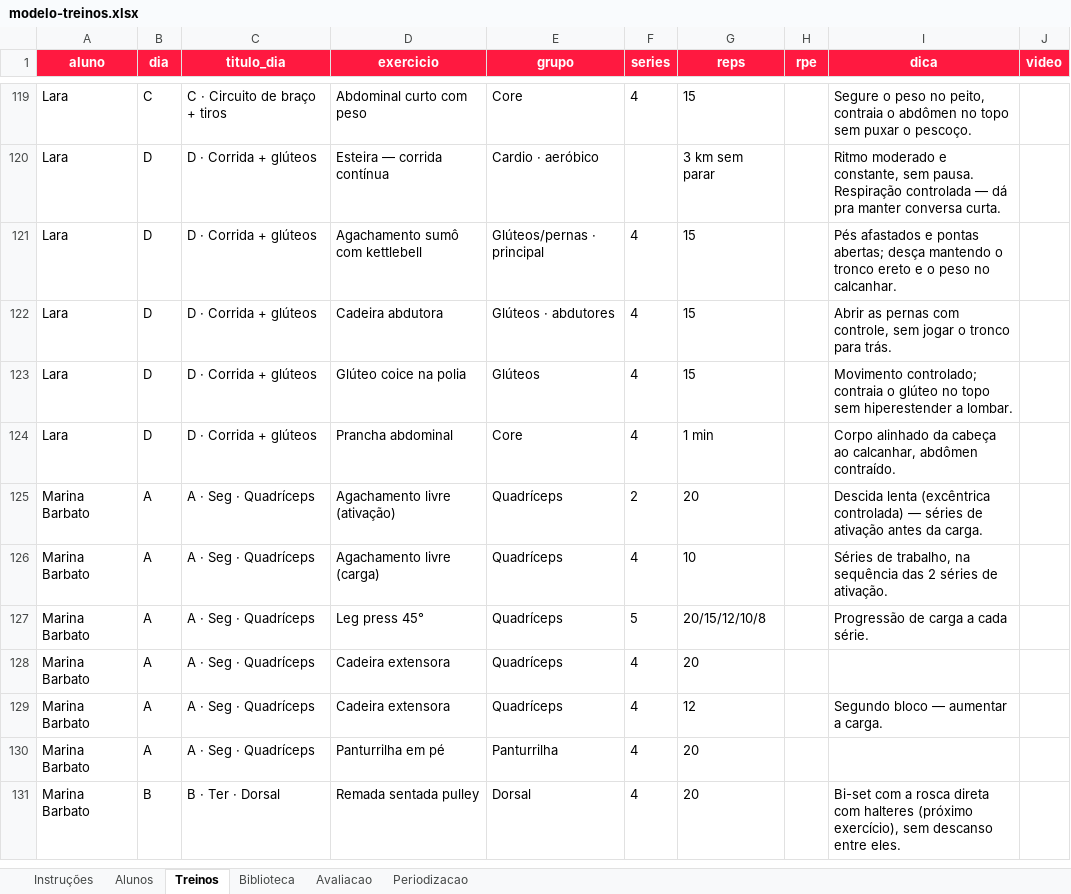
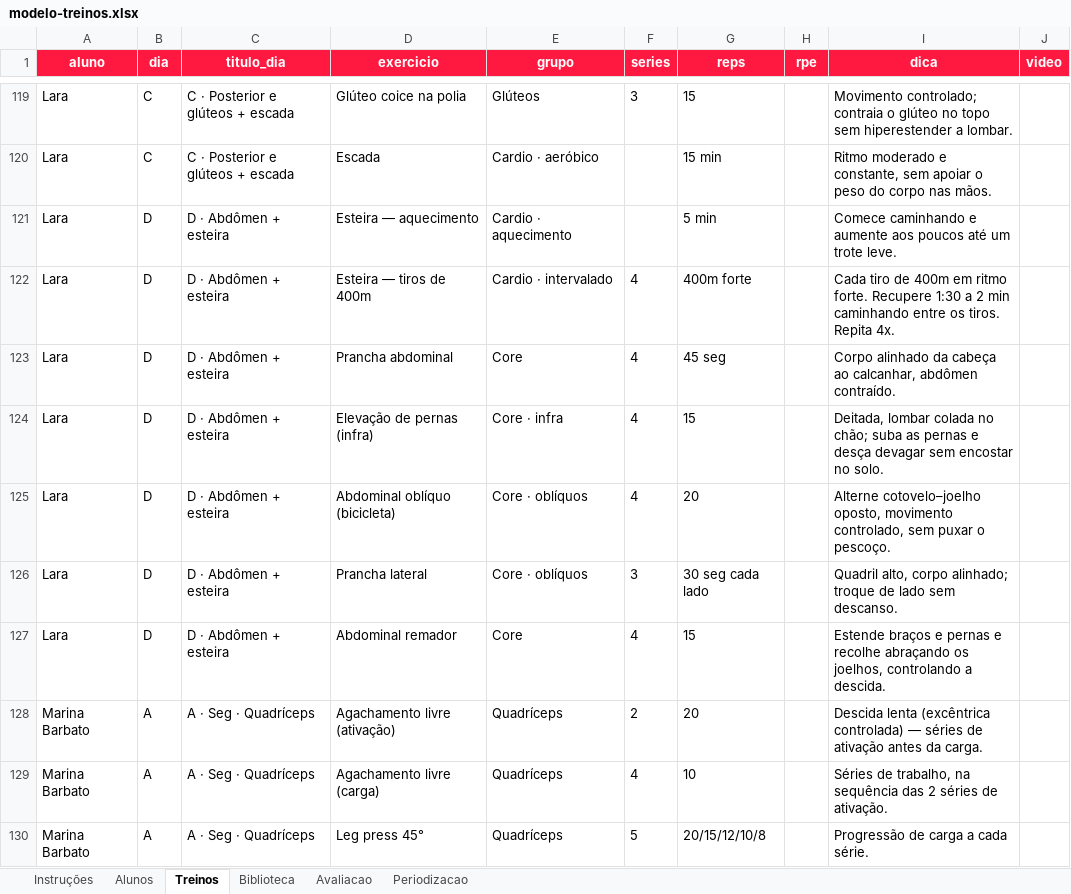
Before and after one commit to laricampos7/larissa-campos-plataforma, an Excel workbook: gerador/modelo-treinos.xlsx, sheet Treinos, drawn as a sheet; only a part is shown, gaps mark what is left out; the shorter side is filled out with more unchanged rows; values as stored, in another font and other column widths than the file's, no borders; addresses are those after the commit; the diff covers the shown part only; the diff names each change by its address in the sheet, - before the commit and + after, or states it on an @@ line.

```diff
--- a/gerador/modelo-treinos.xlsx (sheet Treinos)
+++ b/gerador/modelo-treinos.xlsx (sheet Treinos)
-C119 (titulo_dia): C · Circuito de braço + tiros
+C119 (titulo_dia): C · Posterior e glúteos + escada
-D119 (exercicio): Abdominal curto com peso
+D119 (exercicio): Glúteo coice na polia
-E119 (grupo): Core
+E119 (grupo): Glúteos
-F119 (series): 4
+F119 (series): 3
-I119 (dica): Segure o peso no peito, contraia o abdômen no topo sem puxar o pescoço.
+I119 (dica): Movimento controlado; contraia o glúteo no topo sem hiperestender a lombar.
+row 120: Lara | C | C · Posterior e glúteos + escada | Escada | Cardio · aeróbico |  | 15 min |  | Ritmo moderado e constante, sem apoiar o peso do corpo nas mãos.
-C121:C122 (titulo_dia): D · Corrida + glúteos
+C121:C122 (titulo_dia): D · Abdômen + esteira
-D121 (exercicio): Esteira — corrida contínua
+D121 (exercicio): Esteira — aquecimento
-E121 (grupo): Cardio · aeróbico
+E121 (grupo): Cardio · aquecimento
-G121 (reps): 3 km sem parar
+G121 (reps): 5 min
-I121 (dica): Ritmo moderado e constante, sem pausa. Respiração controlada — dá pra manter conversa curta.
+I121 (dica): Comece caminhando e aumente aos poucos até um trote leve.
-D122 (exercicio): Agachamento sumô com kettlebell
+D122 (exercicio): Esteira — tiros de 400m
-E122 (grupo): Glúteos/pernas · principal
+E122 (grupo): Cardio · intervalado
-G122 (reps): 15
+G122 (reps): 400m forte
-I122 (dica): Pés afastados e pontas abertas; desça mantendo o tronco ereto e o peso no calcanhar.
+I122 (dica): Cada tiro de 400m em ritmo forte. Recupere 1:30 a 2 min caminhando entre os tiros. Repita 4x.
+row 123: Lara | D | D · Abdômen + esteira | Prancha abdominal | Core | 4 | 45 seg |  | Corpo alinhado da cabeça ao calcanhar, abdômen contraído.
-C124:C125 (titulo_dia): D · Corrida + glúteos
+C124:C125 (titulo_dia): D · Abdômen + esteira
-D124 (exercicio): Cadeira abdutora
+D124 (exercicio): Elevação de pernas (infra)
-E124 (grupo): Glúteos · abdutores
+E124 (grupo): Core · infra
-I124 (dica): Abrir as pernas com controle, sem jogar o tronco para trás.
+I124 (dica): Deitada, lombar colada no chão; suba as pernas e desça devagar sem encostar no solo.
-D125 (exercicio): Glúteo coice na polia
+D125 (exercicio): Abdominal oblíquo (bicicleta)
-E125 (grupo): Glúteos
+E125 (grupo): Core · oblíquos
-G125 (reps): 15
+G125 (reps): 20
-I125 (dica): Movimento controlado; contraia o glúteo no topo sem hiperestender a lombar.
+I125 (dica): Alterne cotovelo–joelho oposto, movimento controlado, sem puxar o pescoço.
+row 126: Lara | D | D · Abdômen + esteira | Prancha lateral | Core · oblíquos | 3 | 30 seg cada lado |  | Quadril alto, corpo alinhado; troque de lado sem descanso.
-C127 (titulo_dia): D · Corrida + glúteos
+C127 (titulo_dia): D · Abdômen + esteira
-D127 (exercicio): Prancha abdominal
+D127 (exercicio): Abdominal remador
-G127 (reps): 1 min
+G127 (reps): 15
-I127 (dica): Corpo alinhado da cabeça ao calcanhar, abdômen contraído.
+I127 (dica): Estende braços e pernas e recolhe abraçando os joelhos, controlando a descida.
```
Also changed, not shown: 3 added rows, 3 removed rows and 66 edited cells elsewhere in this sheet, sheet Alunos, 1 other file.
